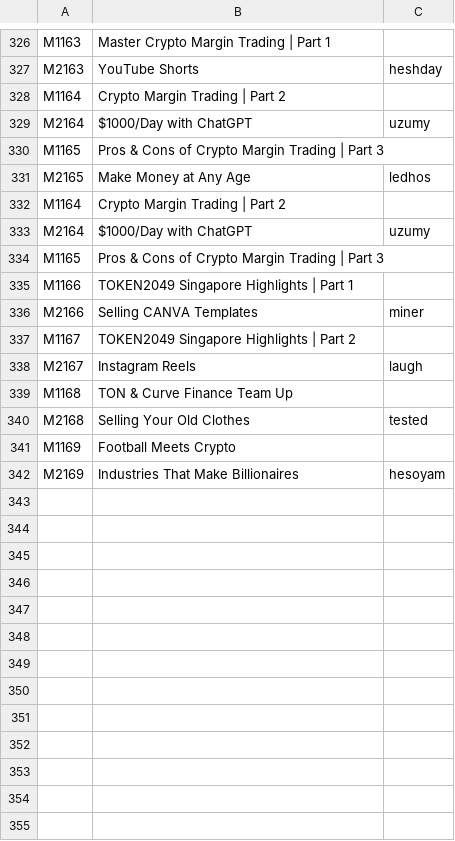
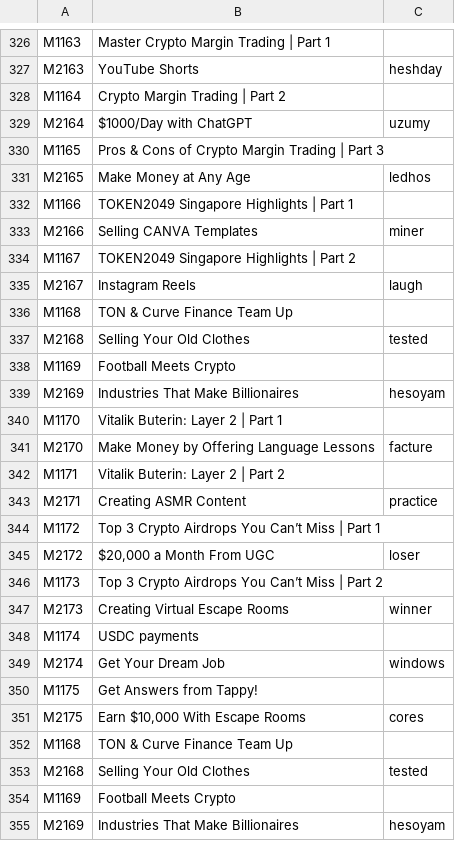
Before and after one commit to prognt/TapSwapBot, a CSV file: missions.csv, drawn as a sheet; only a part is shown, gaps mark what is left out.

Commit message:
Update mission answers

```diff
--- a/missions.csv
+++ b/missions.csv
@@ -331,5 +331,2 @@ M1165;Pros & Cons of Crypto Margin Trading | Part 3;
 M2165;Make Money at Any Age;ledhos
-M1164;Crypto Margin Trading | Part 2;
-M2164;$1000/Day with ChatGPT;uzumy
-M1165;Pros & Cons of Crypto Margin Trading | Part 3;
 M1166;TOKEN2049 Singapore Highlights | Part 1;
@@ -338,2 +335,18 @@ M1167;TOKEN2049 Singapore Highlights | Part 2;
 M2167;Instagram Reels;laugh
+M1168;TON & Curve Finance Team Up;
+M2168;Selling Your Old Clothes;tested
+M1169;Football Meets Crypto;
+M2169;Industries That Make Billionaires;hesoyam
+M1170;Vitalik Buterin: Layer 2 | Part 1;
+M2170;Make Money by Offering Language Lessons;facture
+M1171;Vitalik Buterin: Layer 2 | Part 2;
+M2171;Creating ASMR Content;practice
+M1172;Top 3 Crypto Airdrops You Can’t Miss | Part 1;
+M2172;$20,000 a Month From UGC;loser
+M1173;Top 3 Crypto Airdrops You Can’t Miss | Part 2;
+M2173;Creating Virtual Escape Rooms;winner
+M1174;USDC payments;
+M2174;Get Your Dream Job ;windows
+M1175;Get Answers from Tappy!;
+M2175;Earn $10,000 With Escape Rooms;cores
 M1168;TON & Curve Finance Team Up;
```
